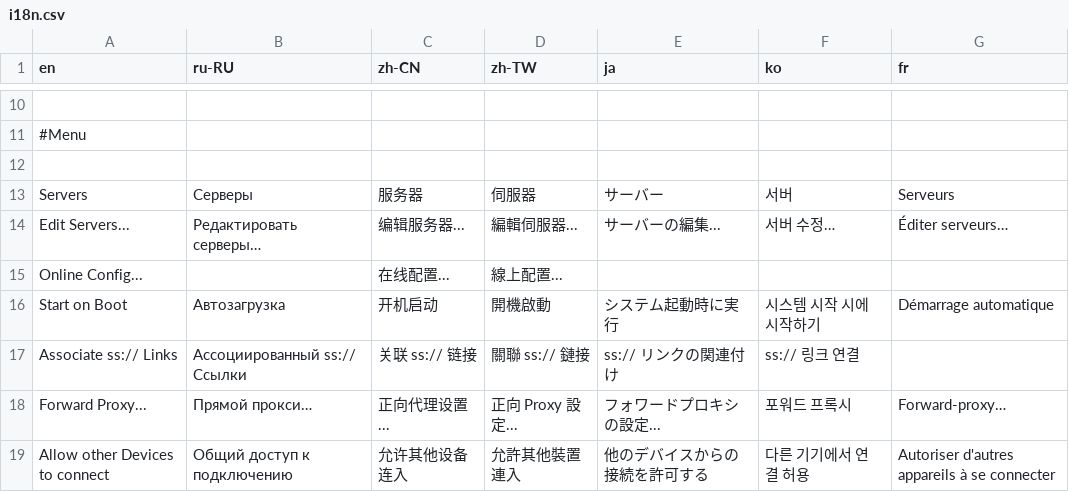
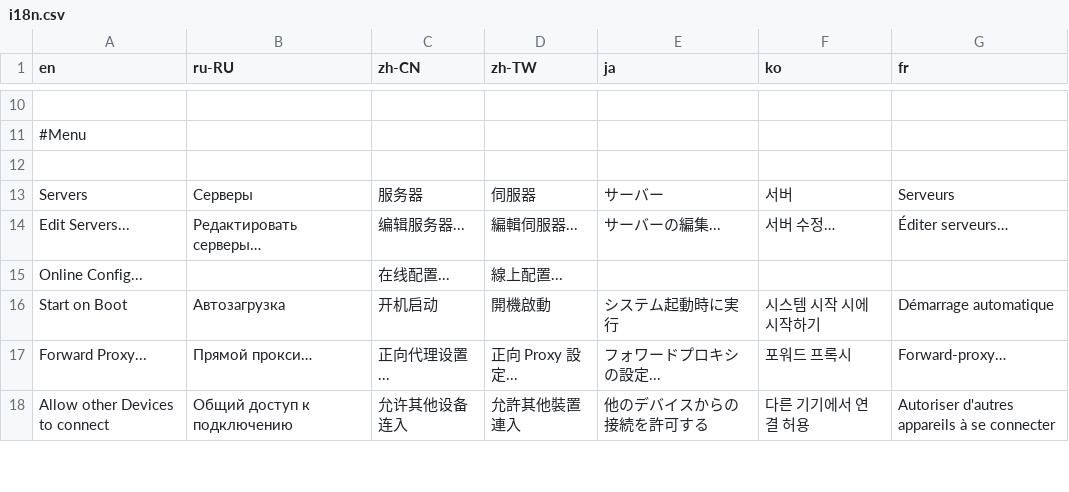
Before and after one commit to pexcn/shadowsocks-windows, a CSV file: shadowsocks-csharp/Data/i18n.csv, drawn as a sheet; only a part is shown, gaps mark what is left out.

```diff
--- a/shadowsocks-csharp/Data/i18n.csv
+++ b/shadowsocks-csharp/Data/i18n.csv
@@ -16,3 +16,2 @@ Online Config...,,在线配置...,線上配置...,,,
 Start on Boot,Автозагрузка,开机启动,開機啟動,システム起動時に実行,시스템 시작 시에 시작하기,Démarrage automatique
-Associate ss:// Links,Ассоциированный ss:// Ссылки,关联 ss:// 链接,關聯 ss:// 鏈接,ss:// リンクの関連付け,ss:// 링크 연결,
 Forward Proxy...,Прямой прокси…,正向代理设置...,正向 Proxy 設定...,フォワードプロキシの設定...,포워드 프록시,Forward-proxy…
```
Also changed, not shown: 6 other files.
